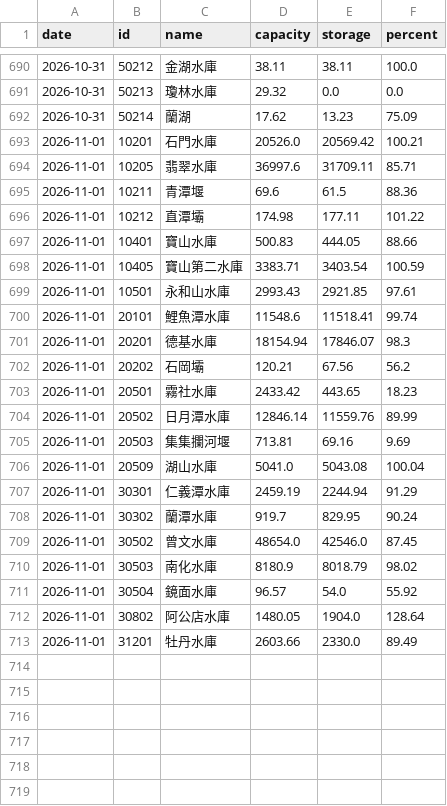
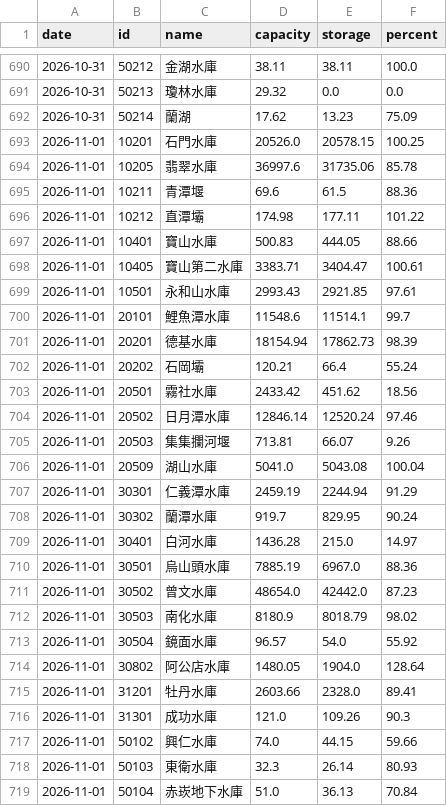
Before and after one commit to twranger-glitch/geo-taiwan, a CSV file: data/reservoirs/daily.csv, drawn as a sheet; only a part is shown, gaps mark what is left out; the diff covers the shown part only.

```diff
--- a/data/reservoirs/daily.csv
+++ b/data/reservoirs/daily.csv
@@ -692,4 +692,4 @@ date,id,name,capacity,storage,percent
 2026-10-31,50214,蘭湖,17.62,13.23,75.09
-2026-11-01,10201,石門水庫,20526.0,20569.42,100.21
-2026-11-01,10205,翡翠水庫,36997.6,31709.11,85.71
+2026-11-01,10201,石門水庫,20526.0,20578.15,100.25
+2026-11-01,10205,翡翠水庫,36997.6,31735.06,85.78
 2026-11-01,10211,青潭堰,69.6,61.5,88.36
@@ -697,10 +697,10 @@ date,id,name,capacity,storage,percent
 2026-11-01,10401,寶山水庫,500.83,444.05,88.66
-2026-11-01,10405,寶山第二水庫,3383.71,3403.54,100.59
+2026-11-01,10405,寶山第二水庫,3383.71,3404.47,100.61
 2026-11-01,10501,永和山水庫,2993.43,2921.85,97.61
-2026-11-01,20101,鯉魚潭水庫,11548.6,11518.41,99.74
-2026-11-01,20201,德基水庫,18154.94,17846.07,98.3
-2026-11-01,20202,石岡壩,120.21,67.56,56.2
-2026-11-01,20501,霧社水庫,2433.42,443.65,18.23
-2026-11-01,20502,日月潭水庫,12846.14,11559.76,89.99
-2026-11-01,20503,集集攔河堰,713.81,69.16,9.69
+2026-11-01,20101,鯉魚潭水庫,11548.6,11514.1,99.7
+2026-11-01,20201,德基水庫,18154.94,17862.73,98.39
+2026-11-01,20202,石岡壩,120.21,66.4,55.24
+2026-11-01,20501,霧社水庫,2433.42,451.62,18.56
+2026-11-01,20502,日月潭水庫,12846.14,12520.24,97.46
+2026-11-01,20503,集集攔河堰,713.81,66.07,9.26
 2026-11-01,20509,湖山水庫,5041.0,5043.08,100.04
@@ -708,3 +708,5 @@ date,id,name,capacity,storage,percent
 2026-11-01,30302,蘭潭水庫,919.7,829.95,90.24
-2026-11-01,30502,曾文水庫,48654.0,42546.0,87.45
+2026-11-01,30401,白河水庫,1436.28,215.0,14.97
+2026-11-01,30501,烏山頭水庫,7885.19,6967.0,88.36
+2026-11-01,30502,曾文水庫,48654.0,42442.0,87.23
 2026-11-01,30503,南化水庫,8180.9,8018.79,98.02
@@ -712,2 +714,6 @@ date,id,name,capacity,storage,percent
 2026-11-01,30802,阿公店水庫,1480.05,1904.0,128.64
-2026-11-01,31201,牡丹水庫,2603.66,2330.0,89.49
+2026-11-01,31201,牡丹水庫,2603.66,2328.0,89.41
+2026-11-01,31301,成功水庫,121.0,109.26,90.3
+2026-11-01,50102,興仁水庫,74.0,44.15,59.66
+2026-11-01,50103,東衛水庫,32.3,26.14,80.93
+2026-11-01,50104,赤崁地下水庫,51.0,36.13,70.84
```
Also changed, not shown: 4 added rows elsewhere in this file, data/reservoirs/hourly.csv, 1 other file.
